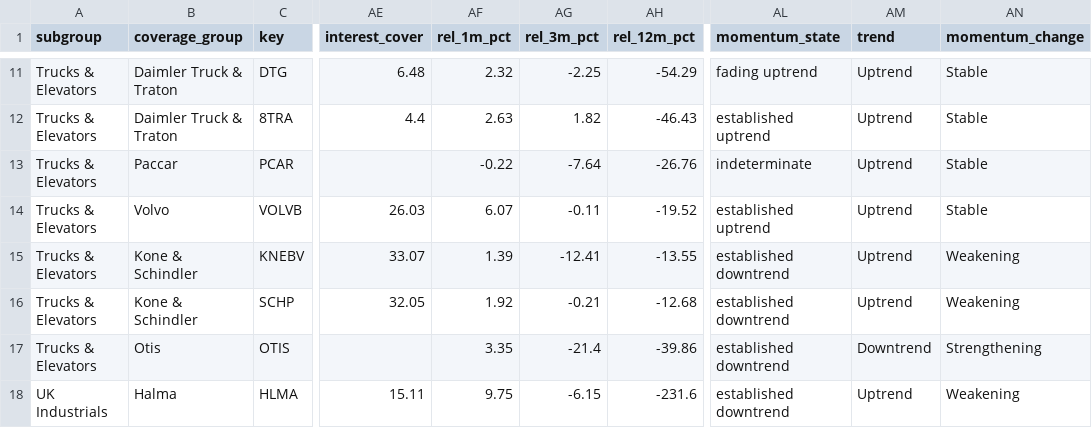
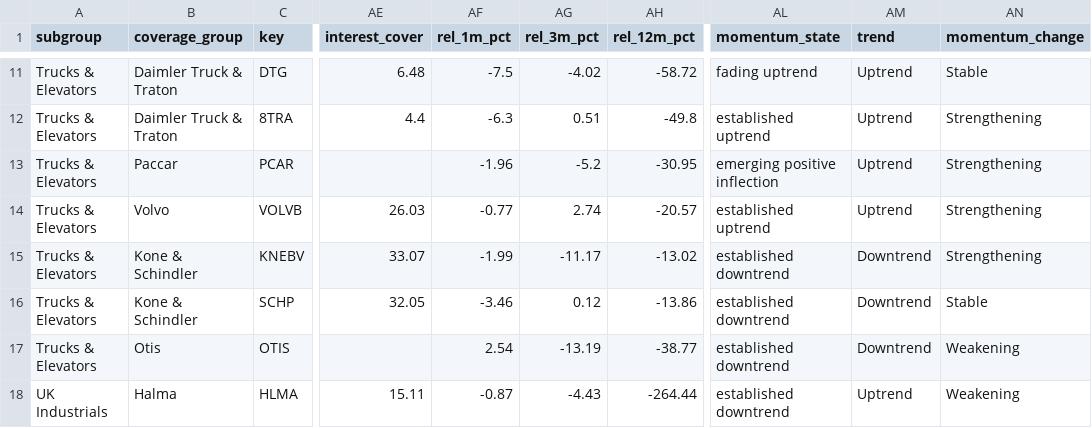
Before and after one commit to mustafa-sjs/capital-goods-screener, a CSV file: capital_goods_screener.csv, drawn as a sheet; only a part is shown, gaps mark what is left out; the diff covers the shown part only; the diff names each change by its address in the sheet, - before the commit and + after, or states it on an @@ line.

```diff
--- a/capital_goods_screener.csv
+++ b/capital_goods_screener.csv
-AF11 (rel_1m_pct): 2.32
+AF11 (rel_1m_pct): -7.5
-AG11 (rel_3m_pct): -2.25
+AG11 (rel_3m_pct): -4.02
-AH11 (rel_12m_pct): -54.29
+AH11 (rel_12m_pct): -58.72
-AF12 (rel_1m_pct): 2.63
+AF12 (rel_1m_pct): -6.3
-AG12 (rel_3m_pct): 1.82
+AG12 (rel_3m_pct): 0.51
-AH12 (rel_12m_pct): -46.43
+AH12 (rel_12m_pct): -49.8
-AN12:AN14 (momentum_change): Stable
+AN12:AN14 (momentum_change): Strengthening
-AF13 (rel_1m_pct): -0.22
+AF13 (rel_1m_pct): -1.96
-AG13 (rel_3m_pct): -7.64
+AG13 (rel_3m_pct): -5.2
-AH13 (rel_12m_pct): -26.76
+AH13 (rel_12m_pct): -30.95
-AL13 (momentum_state): indeterminate
+AL13 (momentum_state): emerging positive inflection
-AF14 (rel_1m_pct): 6.07
+AF14 (rel_1m_pct): -0.77
-AG14 (rel_3m_pct): -0.11
+AG14 (rel_3m_pct): 2.74
-AH14 (rel_12m_pct): -19.52
+AH14 (rel_12m_pct): -20.57
-AF15 (rel_1m_pct): 1.39
+AF15 (rel_1m_pct): -1.99
-AG15 (rel_3m_pct): -12.41
+AG15 (rel_3m_pct): -11.17
-AH15 (rel_12m_pct): -13.55
+AH15 (rel_12m_pct): -13.02
-AM15:AM16 (trend): Uptrend
+AM15:AM16 (trend): Downtrend
-AN15 (momentum_change): Weakening
+AN15 (momentum_change): Strengthening
-AF16 (rel_1m_pct): 1.92
+AF16 (rel_1m_pct): -3.46
-AG16 (rel_3m_pct): -0.21
+AG16 (rel_3m_pct): 0.12
-AH16 (rel_12m_pct): -12.68
+AH16 (rel_12m_pct): -13.86
-AN16 (momentum_change): Weakening
+AN16 (momentum_change): Stable
-AF17 (rel_1m_pct): 3.35
+AF17 (rel_1m_pct): 2.54
-AG17 (rel_3m_pct): -21.4
+AG17 (rel_3m_pct): -13.19
-AH17 (rel_12m_pct): -39.86
+AH17 (rel_12m_pct): -38.77
-AN17 (momentum_change): Strengthening
+AN17 (momentum_change): Weakening
-AF18 (rel_1m_pct): 9.75
+AF18 (rel_1m_pct): -0.87
-AG18 (rel_3m_pct): -6.15
+AG18 (rel_3m_pct): -4.43
-AH18 (rel_12m_pct): -231.6
+AH18 (rel_12m_pct): -264.44
```
Also changed, not shown: 78 edited cells elsewhere in this file, capital_goods_market_close.csv, 12 other files.
